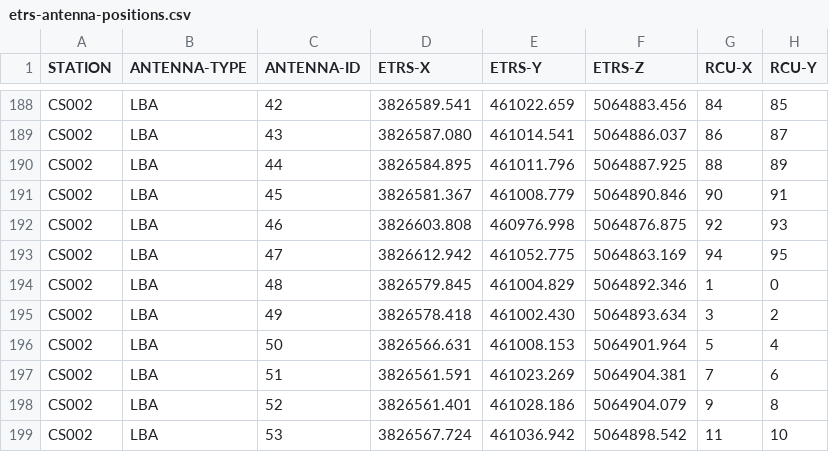
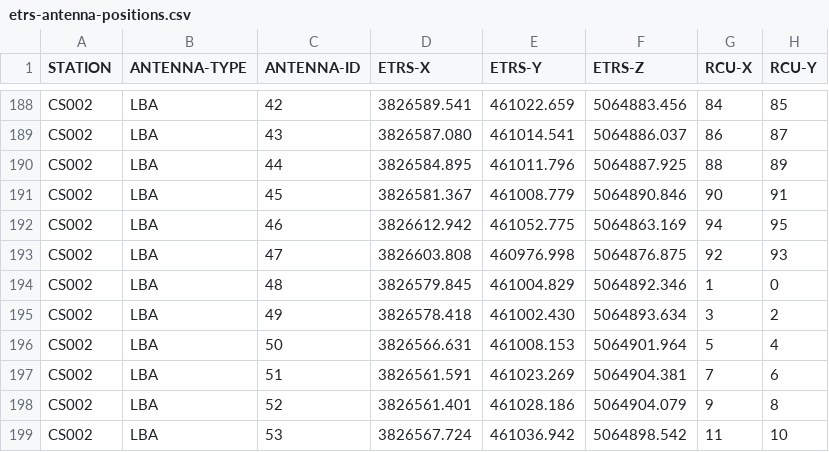
Before and after one commit to lofar-astron/lofar-antenna-positions, a CSV file: src/lofarantpos/share/lofarantpos/etrs-antenna-positions.csv, drawn as a sheet; only a part is shown, gaps mark what is left out.

Commit message:
FIX: Swap CS002LBA Antennas 46/47 following LOFAR2 AIV rollout

```diff
--- a/src/lofarantpos/share/lofarantpos/etrs-antenna-positions.csv
+++ b/src/lofarantpos/share/lofarantpos/etrs-antenna-positions.csv
@@ -191,4 +191,4 @@ CS002,LBA,44,3826584.895,461011.796,5064887.925,88,89
 CS002,LBA,45,3826581.367,461008.779,5064890.846,90,91
-CS002,LBA,46,3826603.808,460976.998,5064876.875,92,93
-CS002,LBA,47,3826612.942,461052.775,5064863.169,94,95
+CS002,LBA,46,3826612.942,461052.775,5064863.169,94,95
+CS002,LBA,47,3826603.808,460976.998,5064876.875,92,93
 CS002,LBA,48,3826579.845,461004.829,5064892.346,1,0
```
